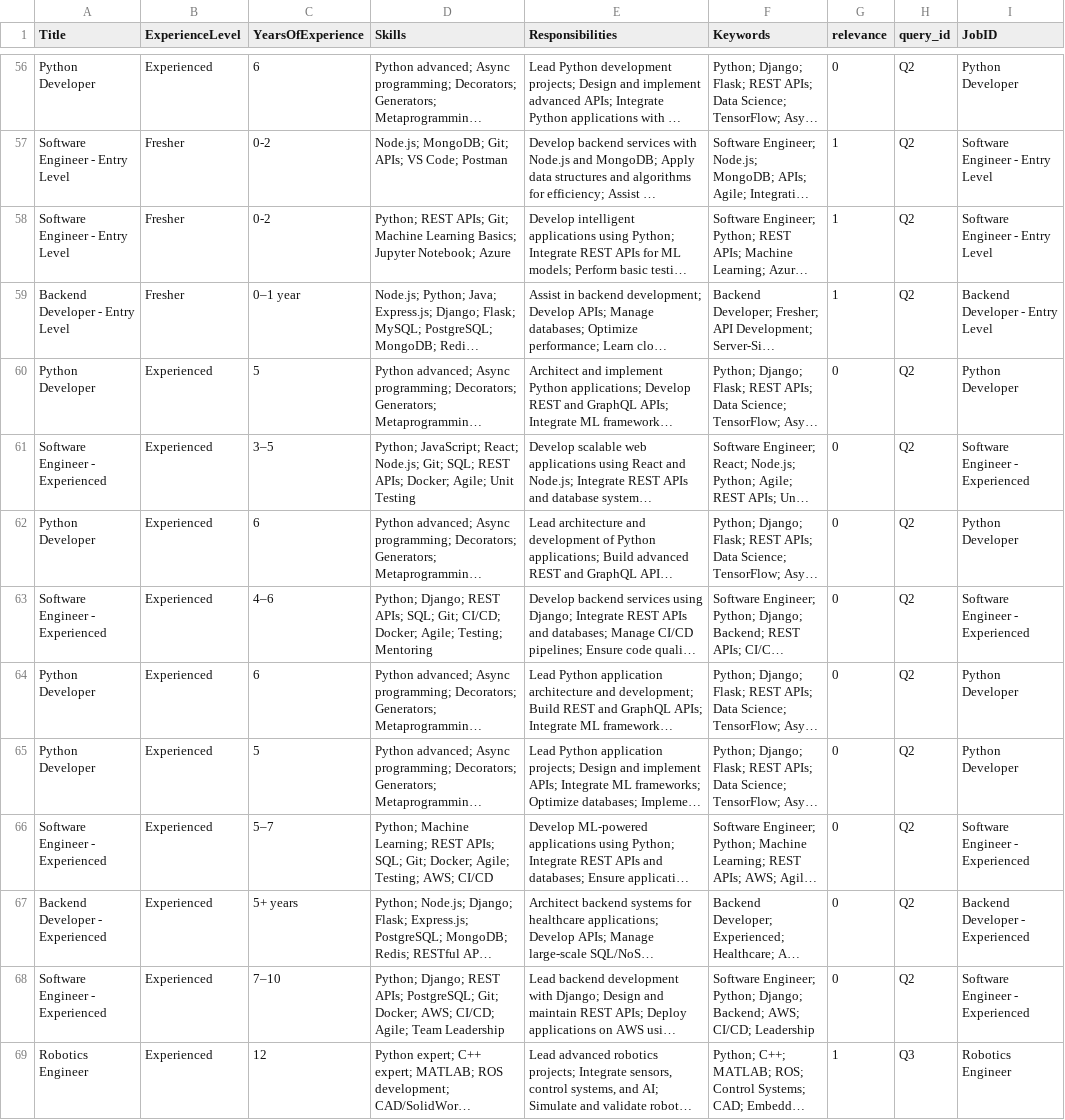
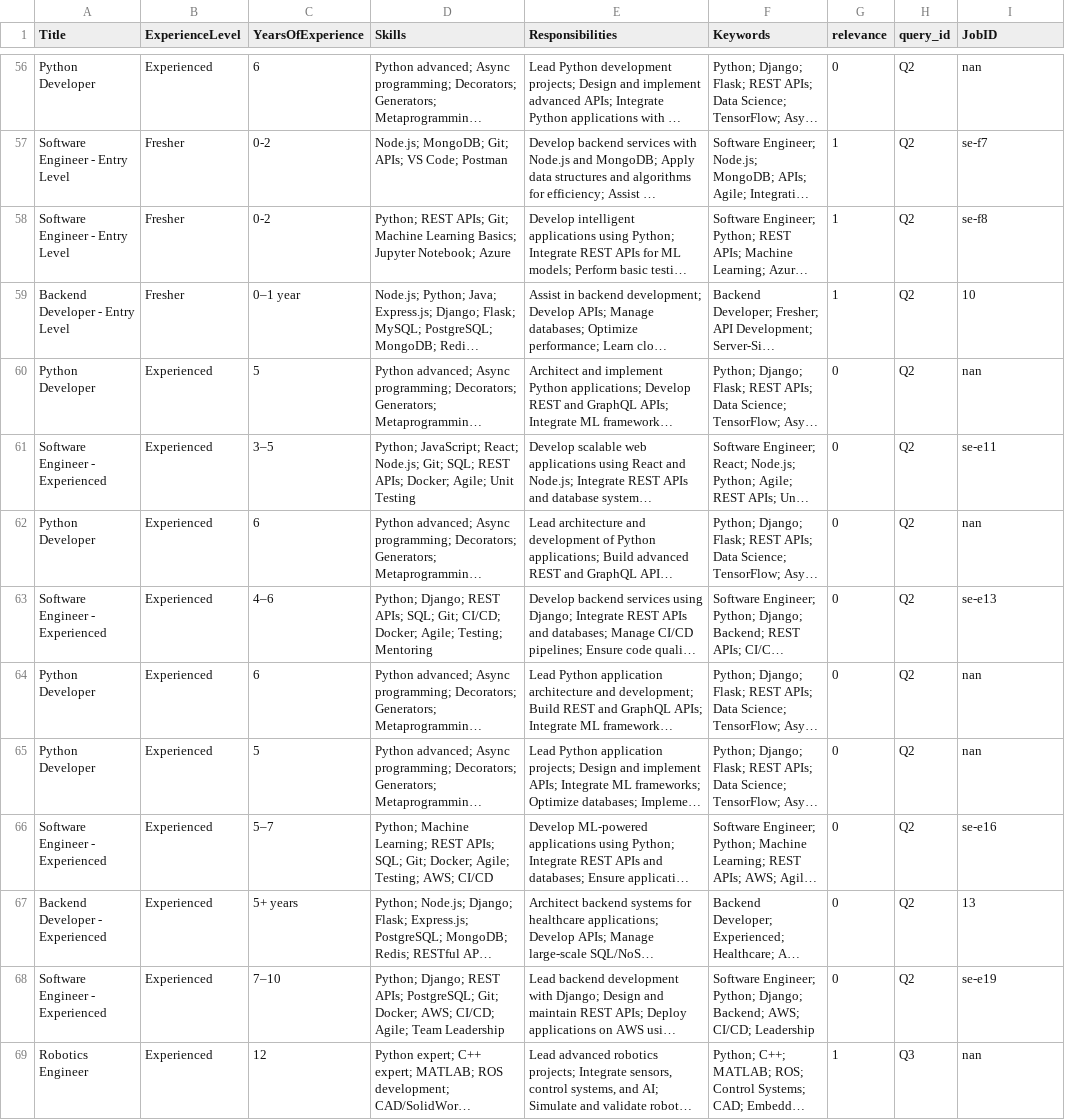
Before and after one commit to oscar5198/job-search-engine-IR, a CSV file: 4. evaluation/qrels_pool_temp.csv, drawn as a sheet; only a part is shown, gaps mark what is left out; long unchanged cells end in …; the diff covers the shown part only; the diff names each change by its address in the sheet, - before the commit and + after, or states it on an @@ line.

```diff
--- a/4. evaluation/qrels_pool_temp.csv
+++ b/4. evaluation/qrels_pool_temp.csv
-I56 (JobID): Python Developer
+I56 (JobID): nan
-I57 (JobID): Software Engineer - Entry Level
+I57 (JobID): se-f7
-I58 (JobID): Software Engineer - Entry Level
+I58 (JobID): se-f8
-I59 (JobID): Backend Developer - Entry Level
+I59 (JobID): 10
-I60 (JobID): Python Developer
+I60 (JobID): nan
-I61 (JobID): Software Engineer - Experienced
+I61 (JobID): se-e11
-I62 (JobID): Python Developer
+I62 (JobID): nan
-I63 (JobID): Software Engineer - Experienced
+I63 (JobID): se-e13
-I64:I65 (JobID): Python Developer
+I64:I65 (JobID): nan
-I66 (JobID): Software Engineer - Experienced
+I66 (JobID): se-e16
-I67 (JobID): Backend Developer - Experienced
+I67 (JobID): 13
-I68 (JobID): Software Engineer - Experienced
+I68 (JobID): se-e19
-I69 (JobID): Robotics Engineer
+I69 (JobID): nan
```
Also changed, not shown: 78 edited cells elsewhere in this file, 1 other file.
